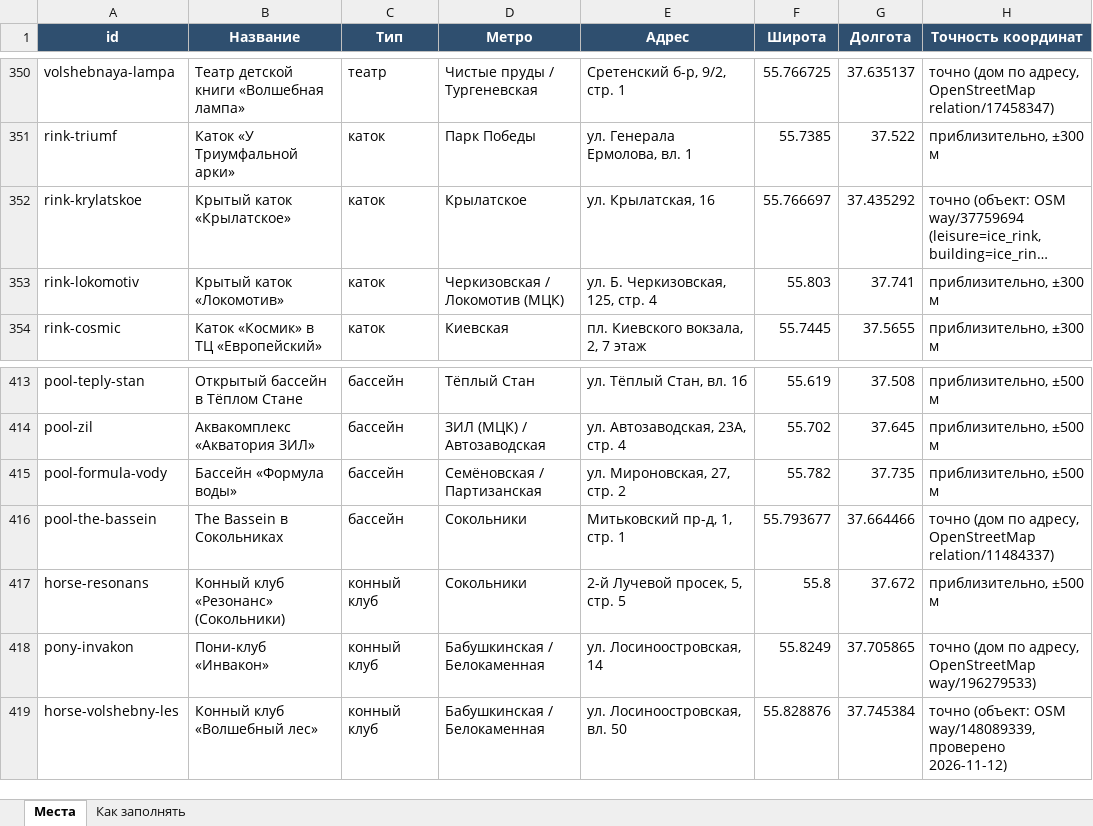
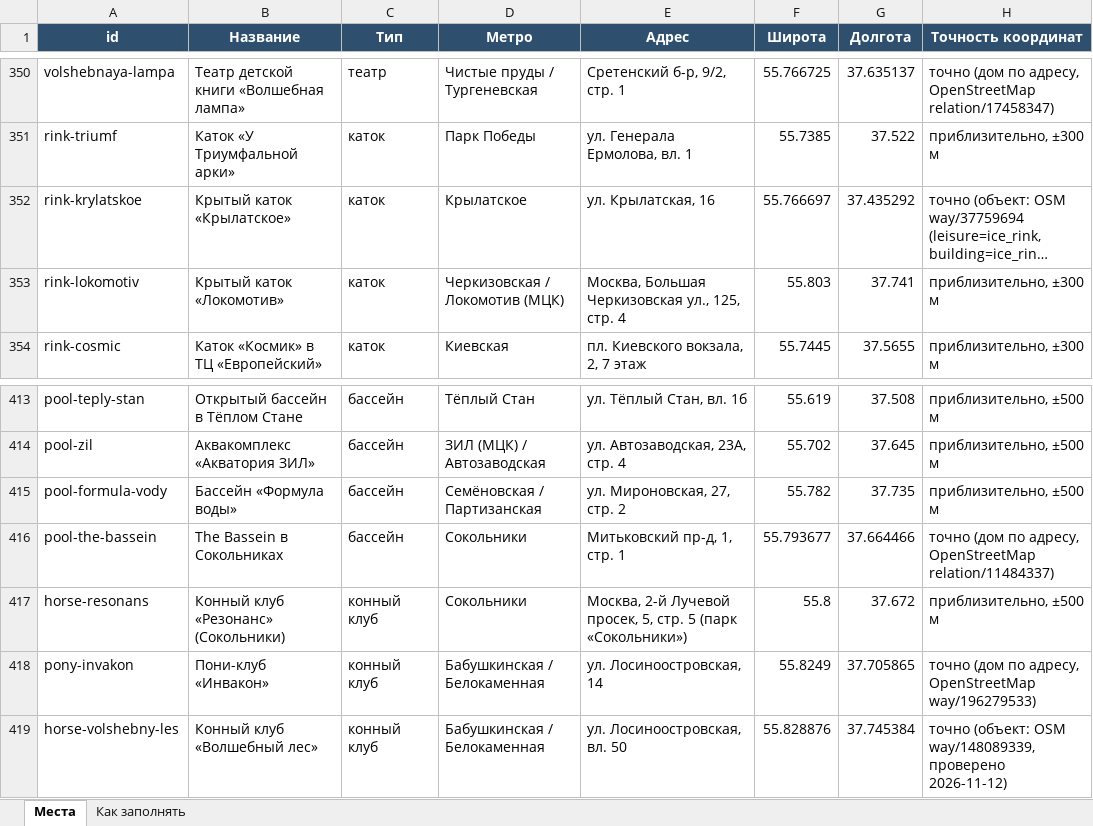
Before and after one commit to vadimsurov-apps/kudapoiti-data, an Excel workbook: data/kuda-poiti-mesta.xlsx, sheet Места, drawn as a sheet; only a part is shown, gaps mark what is left out; long unchanged cells end in …; values as stored, in another font and other column widths than the file's, no borders; the diff covers the shown part only; the diff names each change by its address in the sheet, - before the commit and + after, or states it on an @@ line.

```diff
--- a/data/kuda-poiti-mesta.xlsx (sheet Места)
+++ b/data/kuda-poiti-mesta.xlsx (sheet Места)
-E353 (Адрес): ул. Б. Черкизовская, 125, стр. 4
+E353 (Адрес): Москва, Большая Черкизовская ул., 125, стр. 4
-E417 (Адрес): 2-й Лучевой просек, 5, стр. 5
+E417 (Адрес): Москва, 2-й Лучевой просек, 5, стр. 5 (парк «Сокольники»)
```
Also changed, not shown: 33 edited cells elsewhere in this sheet, data/parts/cafes.xlsx, 5 other files.
